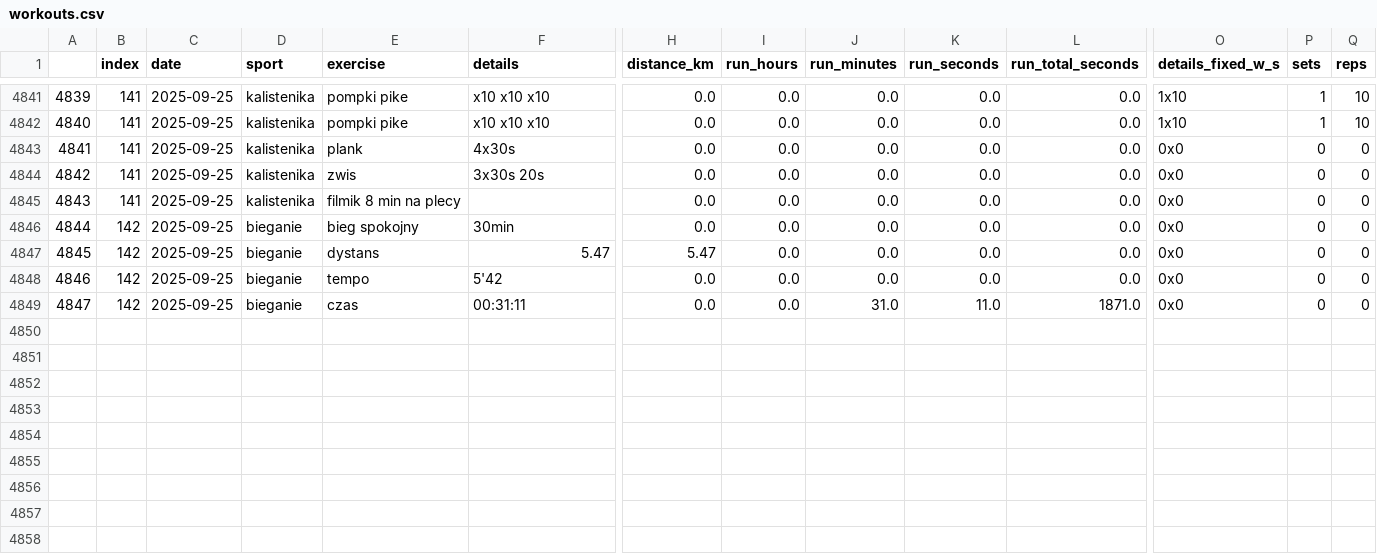
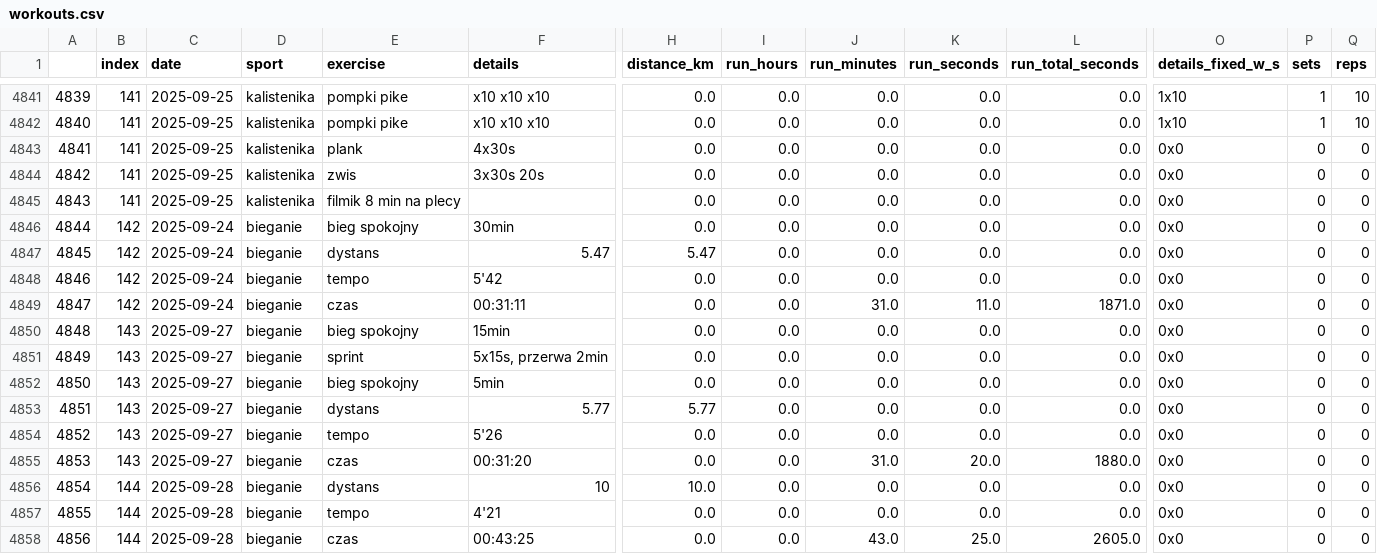
Before and after one commit to przemekolender/SportTracker, a CSV file: files/workouts.csv, drawn as a sheet; only a part is shown, gaps mark what is left out; rows hold the shown columns only; the diff names each change by its address in the sheet, - before the commit and + after, or states it on an @@ line.

```diff
--- a/files/workouts.csv
+++ b/files/workouts.csv
-C4846:C4849 (date): 2025-09-25
+C4846:C4849 (date): 2025-09-24
+row 4850: 4848 | 143 | 2025-09-27 | bieganie | bieg spokojny | 15min | 0.0 | 0.0 | 0.0 | 0.0 | 0.0 | 0x0 | 0 | 0
+row 4851: 4849 | 143 | 2025-09-27 | bieganie | sprint | 5x15s, przerwa 2min | 0.0 | 0.0 | 0.0 | 0.0 | 0.0 | 0x0 | 0 | 0
+row 4852: 4850 | 143 | 2025-09-27 | bieganie | bieg spokojny | 5min | 0.0 | 0.0 | 0.0 | 0.0 | 0.0 | 0x0 | 0 | 0
+row 4853: 4851 | 143 | 2025-09-27 | bieganie | dystans | 5.77 | 5.77 | 0.0 | 0.0 | 0.0 | 0.0 | 0x0 | 0 | 0
+row 4854: 4852 | 143 | 2025-09-27 | bieganie | tempo | 5'26 | 0.0 | 0.0 | 0.0 | 0.0 | 0.0 | 0x0 | 0 | 0
+row 4855: 4853 | 143 | 2025-09-27 | bieganie | czas | 00:31:20 | 0.0 | 0.0 | 31.0 | 20.0 | 1880.0 | 0x0 | 0 | 0
+row 4856: 4854 | 144 | 2025-09-28 | bieganie | dystans | 10 | 10.0 | 0.0 | 0.0 | 0.0 | 0.0 | 0x0 | 0 | 0
+row 4857: 4855 | 144 | 2025-09-28 | bieganie | tempo | 4'21 | 0.0 | 0.0 | 0.0 | 0.0 | 0.0 | 0x0 | 0 | 0
+row 4858: 4856 | 144 | 2025-09-28 | bieganie | czas | 00:43:25 | 0.0 | 0.0 | 43.0 | 25.0 | 2605.0 | 0x0 | 0 | 0
```
Also changed, not shown: files/calendar.csv.
